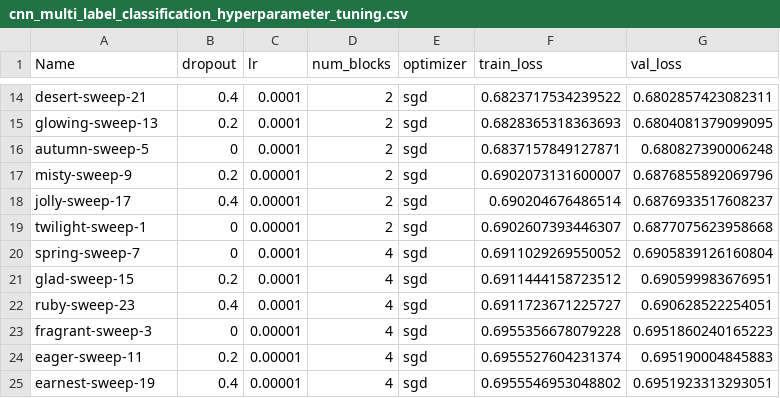
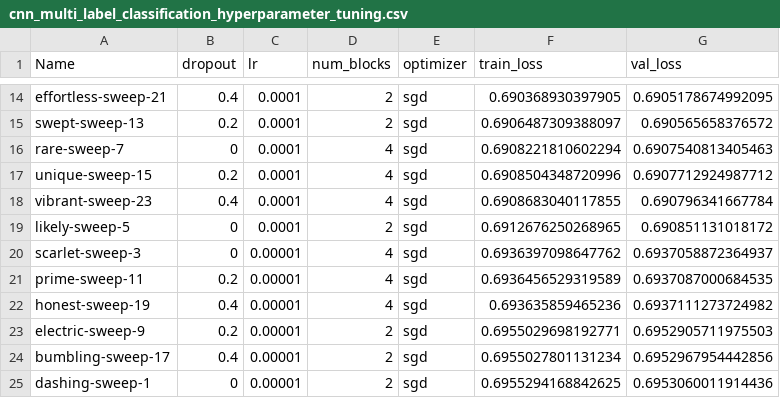
Before and after one commit to ihsingh2/smai-assignments, a CSV file: assignments/4/results/cnn_multi_label_classification_hyperparameter_tuning.csv, drawn as a sheet; only a part is shown, gaps mark what is left out; the diff covers the shown part only.

Commit message:
update multi label classification in a4 to preserve the digit sequence

```diff
--- a/assignments/4/results/cnn_multi_label_classification_hyperparameter_tuning.csv
+++ b/assignments/4/results/cnn_multi_label_classification_hyperparameter_tuning.csv
@@ -14,12 +14,12 @@
-"desert-sweep-21","0.4","0.0001","2","sgd","0.6823717534239522","0.6802857423082311"
-"glowing-sweep-13","0.2","0.0001","2","sgd","0.6828365318363693","0.6804081379099095"
-"autumn-sweep-5","0","0.0001","2","sgd","0.6837157849127871","0.680827390006248"
-"misty-sweep-9","0.2","0.00001","2","sgd","0.6902073131600007","0.6876855892069796"
-"jolly-sweep-17","0.4","0.00001","2","sgd","0.690204676486514","0.6876933517608237"
-"twilight-sweep-1","0","0.00001","2","sgd","0.6902607393446307","0.6877075623958668"
-"spring-sweep-7","0","0.0001","4","sgd","0.6911029269550052","0.6905839126160804"
-"glad-sweep-15","0.2","0.0001","4","sgd","0.6911444158723512","0.690599983676951"
-"ruby-sweep-23","0.4","0.0001","4","sgd","0.6911723671225727","0.690628522254051"
-"fragrant-sweep-3","0","0.00001","4","sgd","0.6955356678079228","0.6951860240165223"
-"eager-sweep-11","0.2","0.00001","4","sgd","0.6955527604231374","0.695190004845883"
-"earnest-sweep-19","0.4","0.00001","4","sgd","0.6955546953048802","0.6951923313293051"
+"effortless-sweep-21","0.4","0.0001","2","sgd","0.690368930397905","0.6905178674992095"
+"swept-sweep-13","0.2","0.0001","2","sgd","0.6906487309388097","0.690565658376572"
+"rare-sweep-7","0","0.0001","4","sgd","0.6908221810602294","0.6907540813405463"
+"unique-sweep-15","0.2","0.0001","4","sgd","0.6908504348720996","0.6907712924987712"
+"vibrant-sweep-23","0.4","0.0001","4","sgd","0.6908683040117855","0.690796341667784"
+"likely-sweep-5","0","0.0001","2","sgd","0.6912676250268965","0.690851131018172"
+"scarlet-sweep-3","0","0.00001","4","sgd","0.6936397098647762","0.6937058872364937"
+"prime-sweep-11","0.2","0.00001","4","sgd","0.6936456529319589","0.6937087000684535"
+"honest-sweep-19","0.4","0.00001","4","sgd","0.693635859465236","0.6937111273724982"
+"electric-sweep-9","0.2","0.00001","2","sgd","0.6955029698192771","0.6952905711975503"
+"bumbling-sweep-17","0.4","0.00001","2","sgd","0.6955027801131234","0.6952967954442856"
+"dashing-sweep-1","0","0.00001","2","sgd","0.6955294168842625","0.6953060011914436"
```
Also changed, not shown: 5 added rows, 5 removed rows and 21 edited cells elsewhere in this file, 7 other files.
